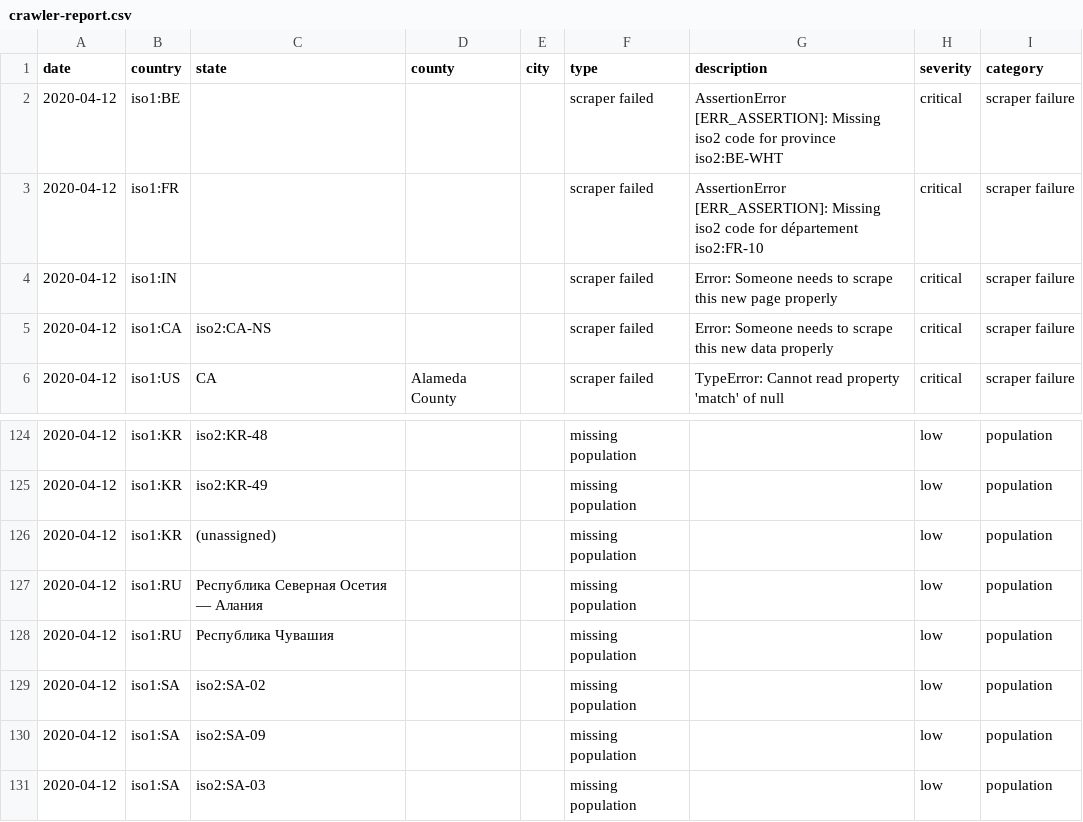
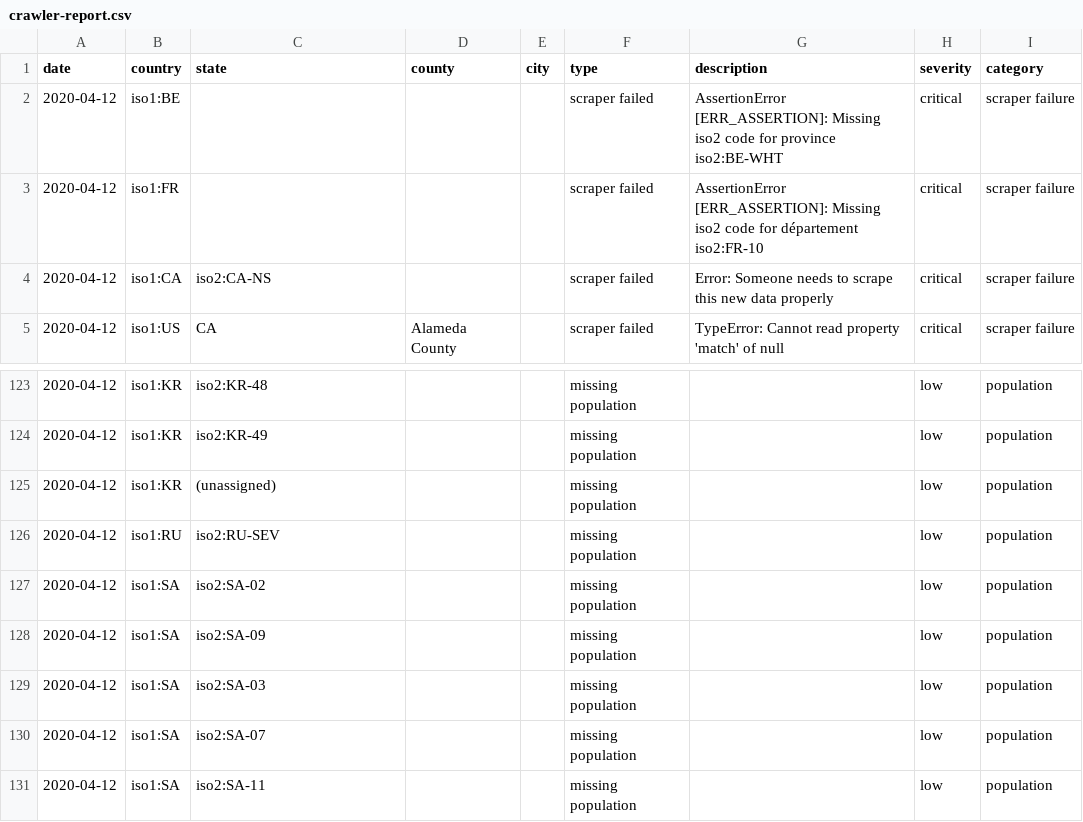
Before and after one commit to webguyty/coronadatascraper, a CSV file: reports/crawler-report.csv, drawn as a sheet; only a part is shown, gaps mark what is left out; the shorter side is filled out with more unchanged rows.

```diff
--- a/reports/crawler-report.csv
+++ b/reports/crawler-report.csv
@@ -3,3 +3,2 @@ date,country,state,county,city,type,description,severity,category
 2020-04-12,iso1:FR,,,,scraper failed,AssertionError [ERR_ASSERTION]: Missing iso2 code for département iso2:FR-10,critical,scraper failure
-2020-04-12,iso1:IN,,,,scraper failed,Error: Someone needs to scrape this new page properly,critical,scraper failure
 2020-04-12,iso1:CA,iso2:CA-NS,,,scraper failed,Error: Someone needs to scrape this new data properly,critical,scraper failure
@@ -126,4 +125,3 @@ date,country,state,county,city,type,description,severity,category
 2020-04-12,iso1:KR,(unassigned),,,missing population,,low,population
-2020-04-12,iso1:RU,Республика Северная Осетия — Алания,,,missing population,,low,population
-2020-04-12,iso1:RU,Республика Чувашия,,,missing population,,low,population
+2020-04-12,iso1:RU,iso2:RU-SEV,,,missing population,,low,population
 2020-04-12,iso1:SA,iso2:SA-02,,,missing population,,low,population
```
Also changed, not shown: 10 other files.
